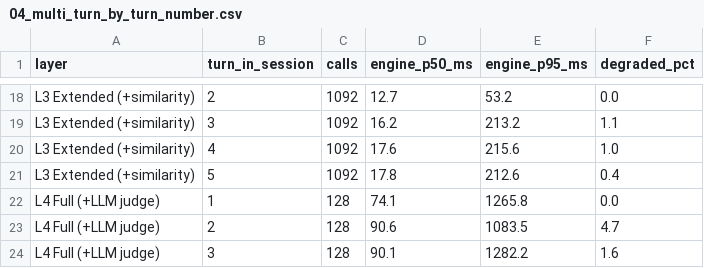
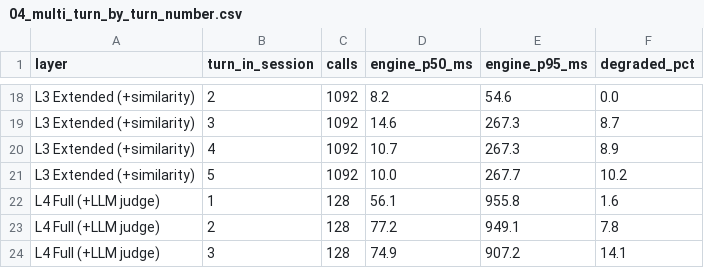
Before and after one commit to architsharm/agentfox, a CSV file: benchmarks/latency/results/04_multi_turn_by_turn_number.csv, drawn as a sheet; only a part is shown, gaps mark what is left out; the diff covers the shown part only; the diff names each change by its address in the sheet, - before the commit and + after, or states it on an @@ line.

```diff
--- a/benchmarks/latency/results/04_multi_turn_by_turn_number.csv
+++ b/benchmarks/latency/results/04_multi_turn_by_turn_number.csv
-D18 (engine_p50_ms): 12.7
+D18 (engine_p50_ms): 8.2
-E18 (engine_p95_ms): 53.2
+E18 (engine_p95_ms): 54.6
-D19 (engine_p50_ms): 16.2
+D19 (engine_p50_ms): 14.6
-E19 (engine_p95_ms): 213.2
+E19 (engine_p95_ms): 267.3
-F19 (degraded_pct): 1.1
+F19 (degraded_pct): 8.7
-D20 (engine_p50_ms): 17.6
+D20 (engine_p50_ms): 10.7
-E20 (engine_p95_ms): 215.6
+E20 (engine_p95_ms): 267.3
-F20 (degraded_pct): 1.0
+F20 (degraded_pct): 8.9
-D21 (engine_p50_ms): 17.8
+D21 (engine_p50_ms): 10.0
-E21 (engine_p95_ms): 212.6
+E21 (engine_p95_ms): 267.7
-F21 (degraded_pct): 0.4
+F21 (degraded_pct): 10.2
-D22 (engine_p50_ms): 74.1
+D22 (engine_p50_ms): 56.1
-E22 (engine_p95_ms): 1265.8
+E22 (engine_p95_ms): 955.8
-F22 (degraded_pct): 0.0
+F22 (degraded_pct): 1.6
-D23 (engine_p50_ms): 90.6
+D23 (engine_p50_ms): 77.2
-E23 (engine_p95_ms): 1083.5
+E23 (engine_p95_ms): 949.1
-F23 (degraded_pct): 4.7
+F23 (degraded_pct): 7.8
-D24 (engine_p50_ms): 90.1
+D24 (engine_p50_ms): 74.9
-E24 (engine_p95_ms): 1282.2
+E24 (engine_p95_ms): 907.2
-F24 (degraded_pct): 1.6
+F24 (degraded_pct): 14.1
```
Also changed, not shown: 38 edited cells elsewhere in this file, benchmarks/latency/results/02_by_layer_and_step.csv, benchmarks/latency/results/05_by_repo_kind.csv, 37 other files.
